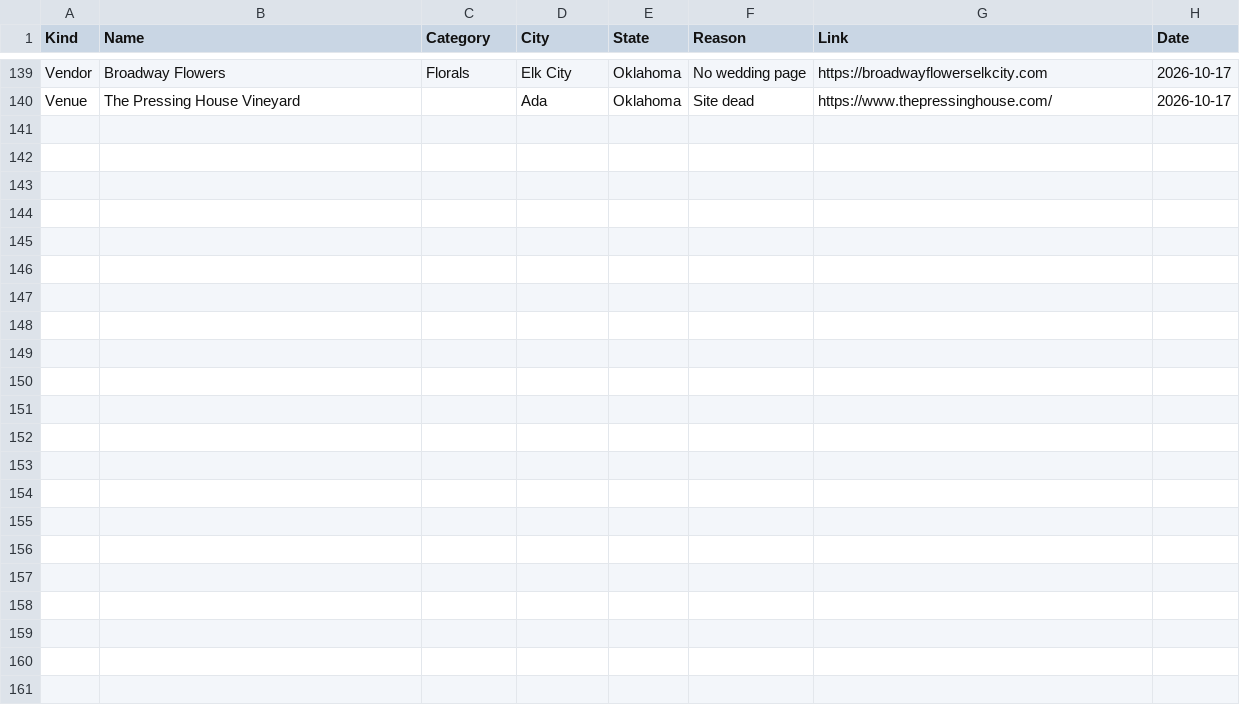
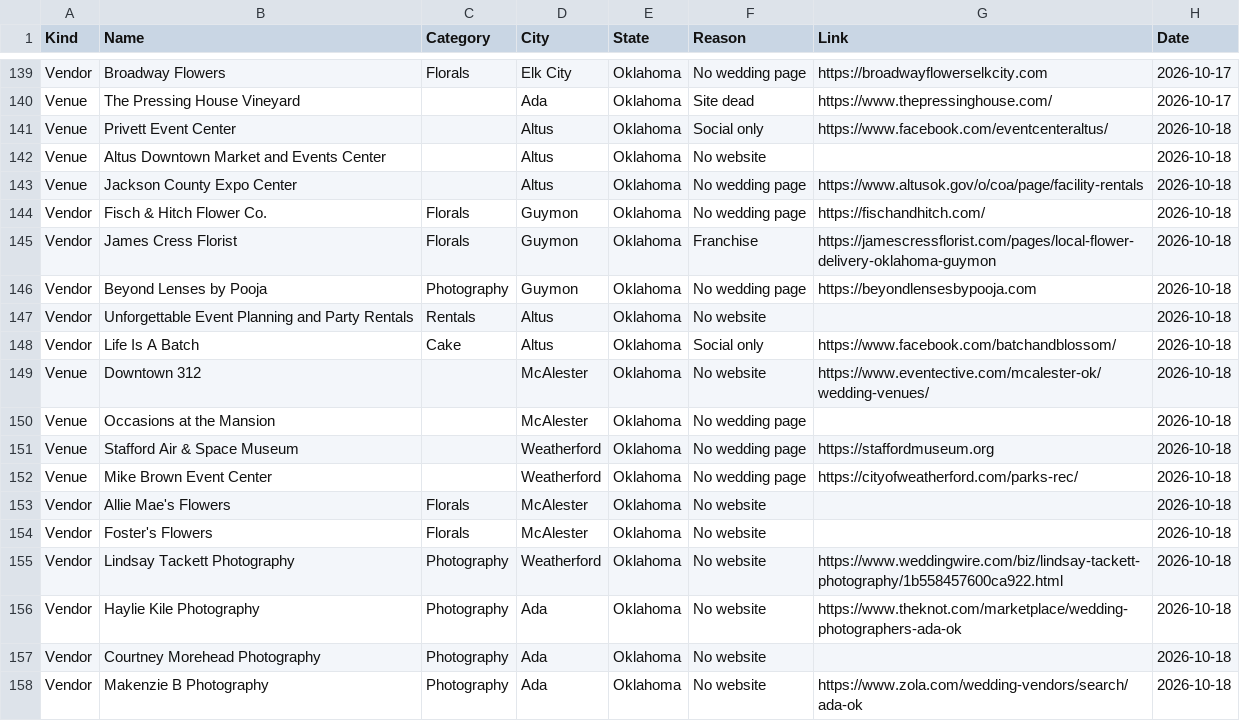
Before and after one commit to dukemackle/Wedding-Build, a TSV file: src/lib/batches/skipped/oklahoma.tsv, drawn as a sheet; only a part is shown, gaps mark what is left out.

```diff
--- a/src/lib/batches/skipped/oklahoma.tsv
+++ b/src/lib/batches/skipped/oklahoma.tsv
@@ -140 +140,19 @@ Vendor	Broadway Flowers	Florals	Elk City	Oklahoma	No wedding page	https://broadw
 Venue	The Pressing House Vineyard		Ada	Oklahoma	Site dead	https://www.thepressinghouse.com/	2026-10-17
+Venue	Privett Event Center		Altus	Oklahoma	Social only	https://www.facebook.com/eventcenteraltus/	2026-10-18
+Venue	Altus Downtown Market and Events Center		Altus	Oklahoma	No website		2026-10-18
+Venue	Jackson County Expo Center		Altus	Oklahoma	No wedding page	https://www.altusok.gov/o/coa/page/facility-rentals	2026-10-18
+Vendor	Fisch & Hitch Flower Co.	Florals	Guymon	Oklahoma	No wedding page	https://fischandhitch.com/	2026-10-18
+Vendor	James Cress Florist	Florals	Guymon	Oklahoma	Franchise	https://jamescressflorist.com/pages/local-flower-delivery-oklahoma-guymon	2026-10-18
+Vendor	Beyond Lenses by Pooja	Photography	Guymon	Oklahoma	No wedding page	https://beyondlensesbypooja.com	2026-10-18
+Vendor	Unforgettable Event Planning and Party Rentals	Rentals	Altus	Oklahoma	No website		2026-10-18
+Vendor	Life Is A Batch	Cake	Altus	Oklahoma	Social only	https://www.facebook.com/batchandblossom/	2026-10-18
+Venue	Downtown 312		McAlester	Oklahoma	No website	https://www.eventective.com/mcalester-ok/wedding-venues/	2026-10-18
+Venue	Occasions at the Mansion		McAlester	Oklahoma	No wedding page		2026-10-18
+Venue	Stafford Air & Space Museum		Weatherford	Oklahoma	No wedding page	https://staffordmuseum.org	2026-10-18
+Venue	Mike Brown Event Center		Weatherford	Oklahoma	No wedding page	https://cityofweatherford.com/parks-rec/	2026-10-18
+Vendor	Allie Mae's Flowers	Florals	McAlester	Oklahoma	No website		2026-10-18
+Vendor	Foster's Flowers	Florals	McAlester	Oklahoma	No website		2026-10-18
+Vendor	Lindsay Tackett Photography	Photography	Weatherford	Oklahoma	No website	https://www.weddingwire.com/biz/lindsay-tackett-photography/1b558457600ca922.html	2026-10-18
+Vendor	Haylie Kile Photography	Photography	Ada	Oklahoma	No website	https://www.theknot.com/marketplace/wedding-photographers-ada-ok	2026-10-18
+Vendor	Courtney Morehead Photography	Photography	Ada	Oklahoma	No website		2026-10-18
+Vendor	Makenzie B Photography	Photography	Ada	Oklahoma	No website	https://www.zola.com/wedding-vendors/search/ada-ok	2026-10-18
```
Also changed, not shown: src/lib/batches/skipped/missouri.tsv, src/lib/batches/skipped/texas.tsv, 5 other files.
